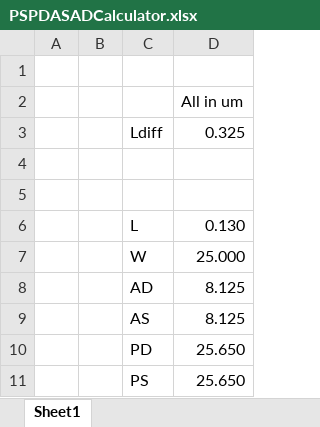
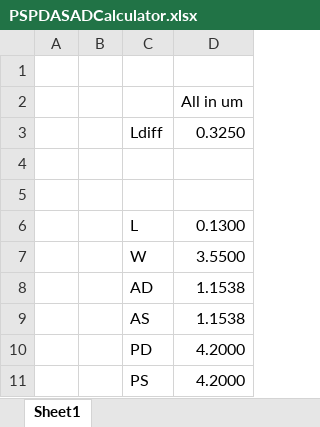
Before and after one commit to TheGentlemanCoder/CMOS-Differential-Pair, an Excel workbook: PSPDASADCalculator.xlsx, sheet Sheet1, drawn as a sheet; values as stored, in another font and other column widths than the file's, no borders; the diff names each change by its address in the sheet, - before the commit and + after, or states it on an @@ line.

```diff
--- a/PSPDASADCalculator.xlsx (sheet Sheet1)
+++ b/PSPDASADCalculator.xlsx (sheet Sheet1)
-D3: 0.325
+D3: 0.3250
-D6: 0.130
+D6: 0.1300
-D7: 25.000
+D7: 3.5500
-D8:D9: 8.125
+D8:D9: 1.1538
-D10:D11: 25.650
+D10:D11: 4.2000
```
Also changed, not shown: 9 other files.
